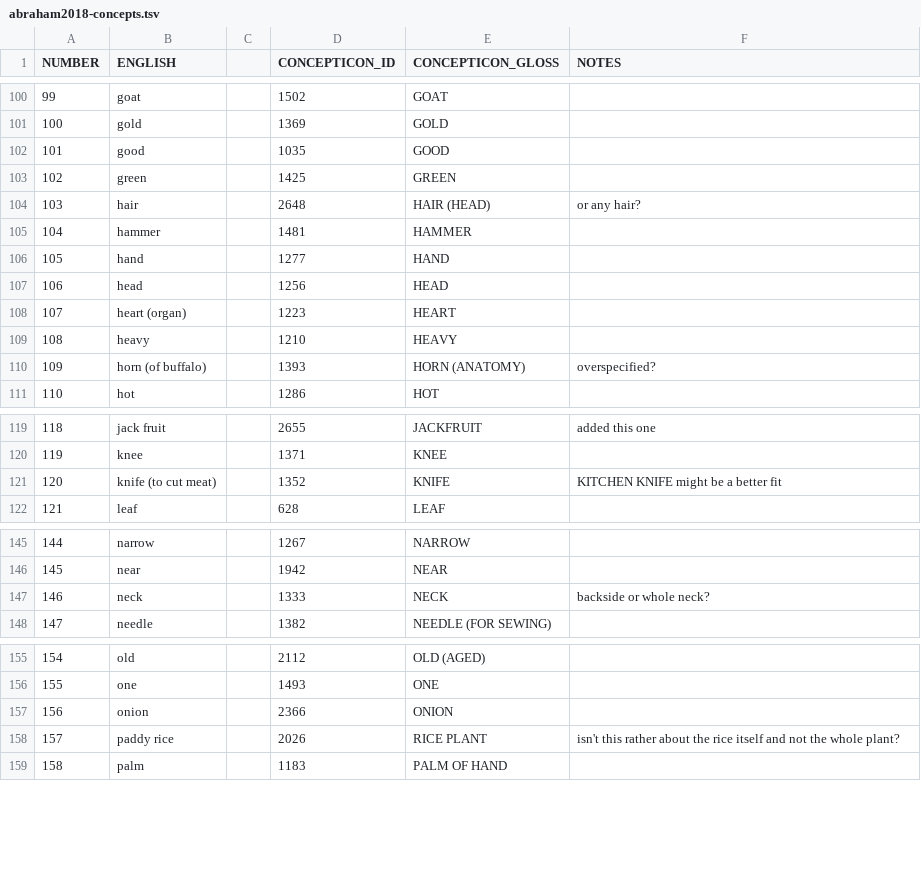
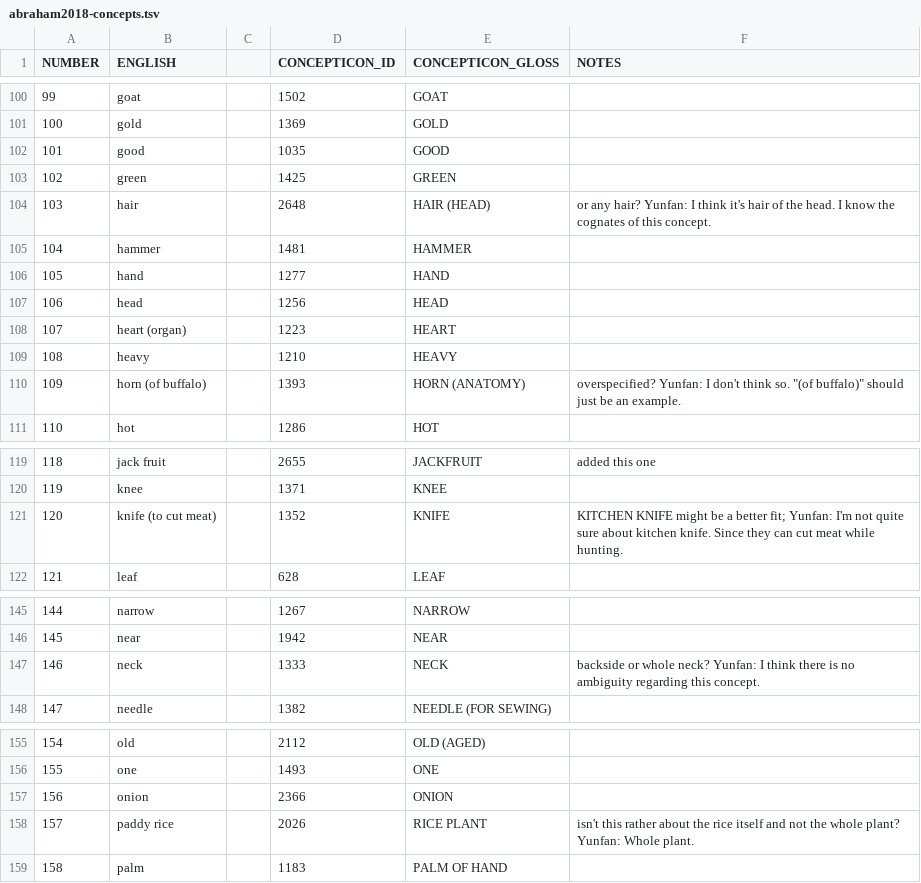
Before and after one commit to lexibank/abrahammonpa, a TSV file: raw/abraham2018-concepts.tsv, drawn as a sheet; only a part is shown, gaps mark what is left out; the diff covers the shown part only.

Commit message:
Update abraham2018-concepts.tsv

```diff
--- a/raw/abraham2018-concepts.tsv
+++ b/raw/abraham2018-concepts.tsv
@@ -103,3 +103,3 @@ NUMBER	ENGLISH		CONCEPTICON_ID	CONCEPTICON_GLOSS	NOTES
 102	green		1425	GREEN	
-103	hair		2648	HAIR (HEAD)	or any hair?
+103	hair		2648	HAIR (HEAD)	or any hair? Yunfan: I think it's hair of the head. I know the cognates of this concept.
 104	hammer		1481	HAMMER	
@@ -109,3 +109,3 @@ NUMBER	ENGLISH		CONCEPTICON_ID	CONCEPTICON_GLOSS	NOTES
 108	heavy		1210	HEAVY	
-109	horn (of buffalo)		1393	HORN (ANATOMY)	overspecified?
+109	horn (of buffalo)		1393	HORN (ANATOMY)	overspecified? Yunfan: I don't think so. "(of buffalo)" should just be an example.
 110	hot		1286	HOT	
@@ -120,3 +120,3 @@ NUMBER	ENGLISH		CONCEPTICON_ID	CONCEPTICON_GLOSS	NOTES
 119	knee		1371	KNEE	
-120	knife (to cut meat)		1352	KNIFE	KITCHEN KNIFE might be a better fit
+120	knife (to cut meat)		1352	KNIFE	KITCHEN KNIFE might be a better fit; Yunfan: I'm not quite sure about kitchen knife. Since they can cut meat while hunting.
 121	leaf		628	LEAF	
@@ -146,3 +146,3 @@ NUMBER	ENGLISH		CONCEPTICON_ID	CONCEPTICON_GLOSS	NOTES
 145	near		1942	NEAR	
-146	neck		1333	NECK	backside or whole neck?
+146	neck		1333	NECK	backside or whole neck? Yunfan: I think there is no ambiguity regarding this concept.
 147	needle		1382	NEEDLE (FOR SEWING)	
@@ -157,3 +157,3 @@ NUMBER	ENGLISH		CONCEPTICON_ID	CONCEPTICON_GLOSS	NOTES
 156	onion		2366	ONION	
-157	paddy rice		2026	RICE PLANT	isn't this rather about the rice itself and not the whole plant?
+157	paddy rice		2026	RICE PLANT	isn't this rather about the rice itself and not the whole plant? Yunfan: Whole plant.
 158	palm		1183	PALM OF HAND	
```
Also changed, not shown: 25 edited cells elsewhere in this file.
